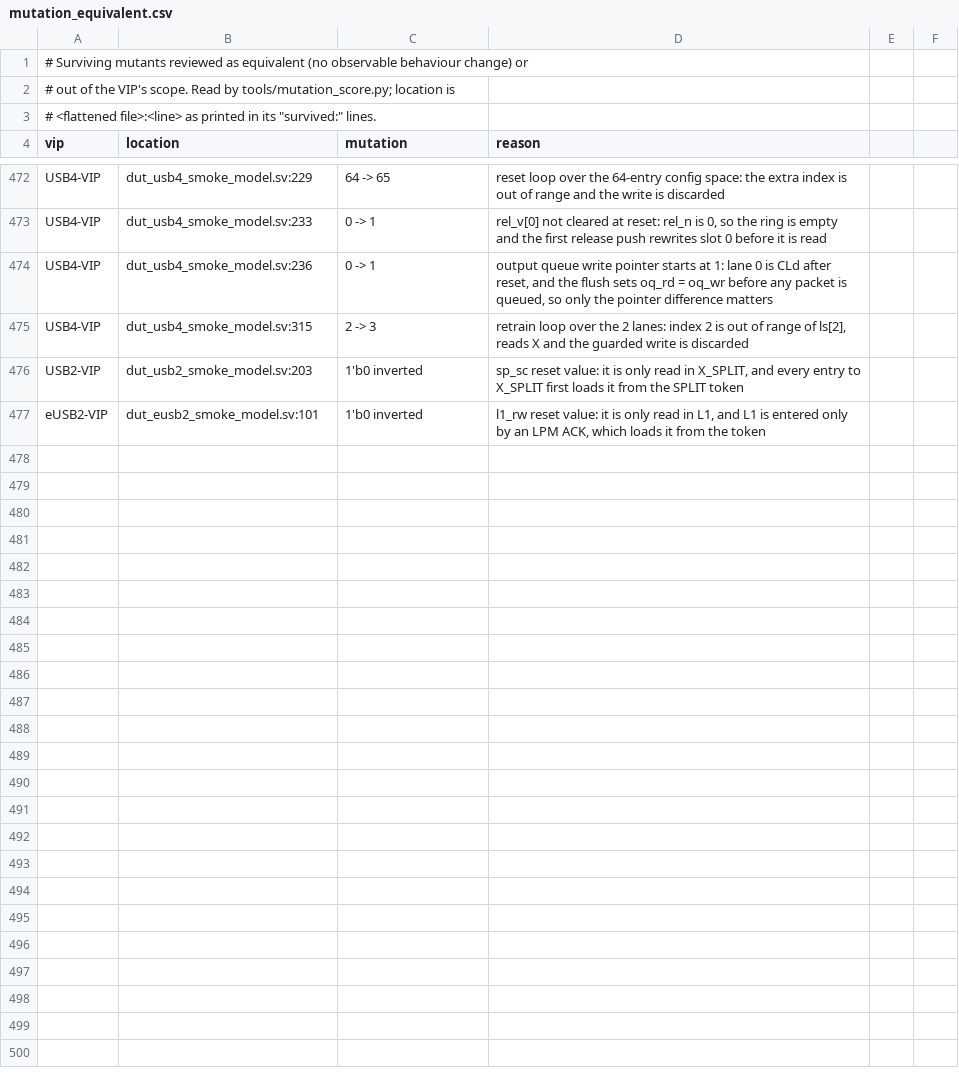
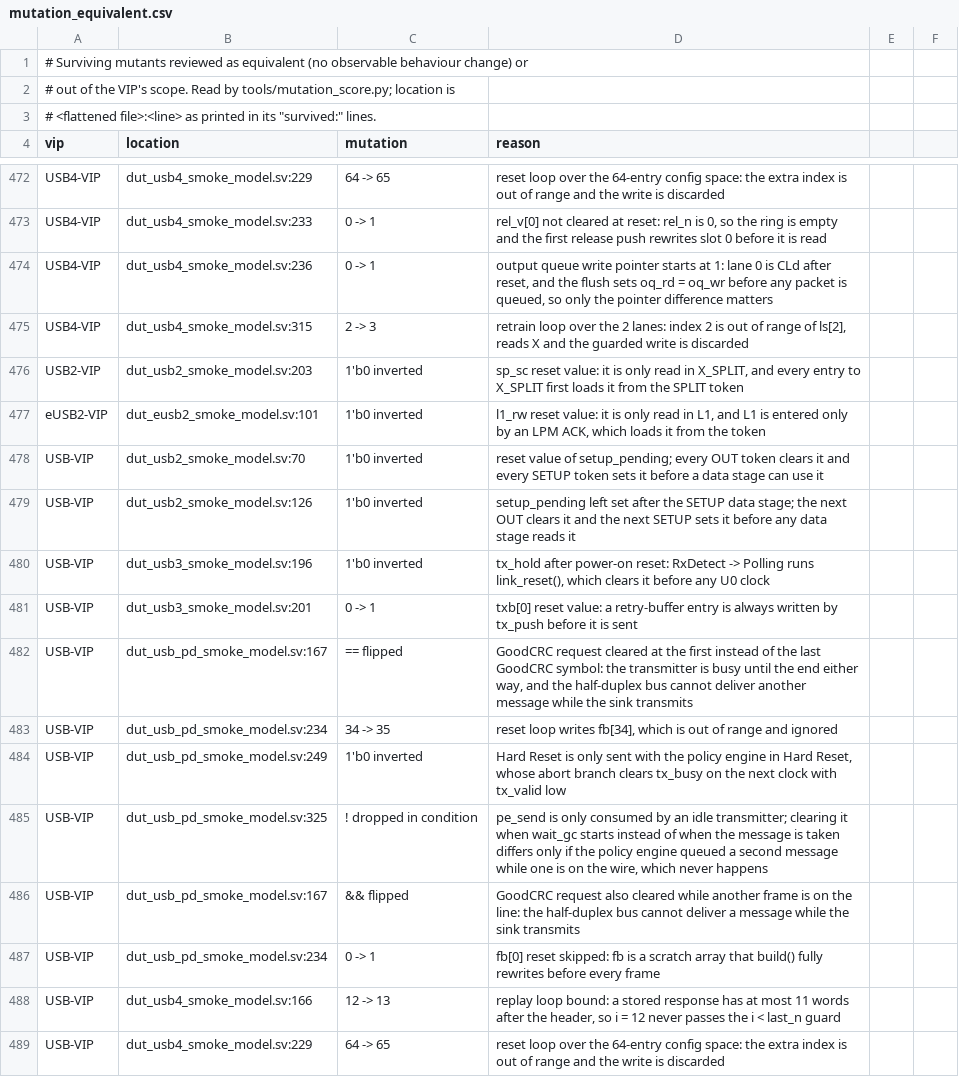
Before and after one commit to tonythetiger168/open-vip-portfolio, a CSV file: tools/mutation_equivalent.csv, drawn as a sheet; only a part is shown, gaps mark what is left out; the diff covers the shown part only; the diff names each change by its address in the sheet, - before the commit and + after, or states it on an @@ line.

```diff
--- a/tools/mutation_equivalent.csv
+++ b/tools/mutation_equivalent.csv
+row 478: USB-VIP | dut_usb2_smoke_model.sv:70 | 1'b0 inverted | reset value of setup_pending; every OUT token clears it and every SETUP token sets it before a data stage can use it
+row 479: USB-VIP | dut_usb2_smoke_model.sv:126 | 1'b0 inverted | setup_pending left set after the SETUP data stage; the next OUT clears it and the next SETUP sets it before any data stage reads it
+row 480: USB-VIP | dut_usb3_smoke_model.sv:196 | 1'b0 inverted | tx_hold after power-on reset: RxDetect -> Polling runs link_reset(), which clears it before any U0 clock
+row 481: USB-VIP | dut_usb3_smoke_model.sv:201 | 0 -> 1 | txb[0] reset value: a retry-buffer entry is always written by tx_push before it is sent
+row 482: USB-VIP | dut_usb_pd_smoke_model.sv:167 | == flipped | GoodCRC request cleared at the first instead of the last GoodCRC symbol: the transmitter is busy until the end either way, and the half-duplex bus cannot deliver another message while the sink transmits
+row 483: USB-VIP | dut_usb_pd_smoke_model.sv:234 | 34 -> 35 | reset loop writes fb[34], which is out of range and ignored
+row 484: USB-VIP | dut_usb_pd_smoke_model.sv:249 | 1'b0 inverted | Hard Reset is only sent with the policy engine in Hard Reset, whose abort branch clears tx_busy on the next clock with tx_valid low
+row 485: USB-VIP | dut_usb_pd_smoke_model.sv:325 | ! dropped in condition | pe_send is only consumed by an idle transmitter; clearing it when wait_gc starts instead of when the message is taken differs only if the policy engine queued a second message while one is on the wire, which never happens
+row 486: USB-VIP | dut_usb_pd_smoke_model.sv:167 | && flipped | GoodCRC request also cleared while another frame is on the line: the half-duplex bus cannot deliver a message while the sink transmits
+row 487: USB-VIP | dut_usb_pd_smoke_model.sv:234 | 0 -> 1 | fb[0] reset skipped: fb is a scratch array that build() fully rewrites before every frame
+row 488: USB-VIP | dut_usb4_smoke_model.sv:166 | 12 -> 13 | replay loop bound: a stored response has at most 11 words after the header, so i = 12 never passes the i < last_n guard
+row 489: USB-VIP | dut_usb4_smoke_model.sv:229 | 64 -> 65 | reset loop over the 64-entry config space: the extra index is out of range and the write is discarded
```
Also changed, not shown: 11 added rows elsewhere in this file, vip_individual_portfolio.csv, 5 other files.
